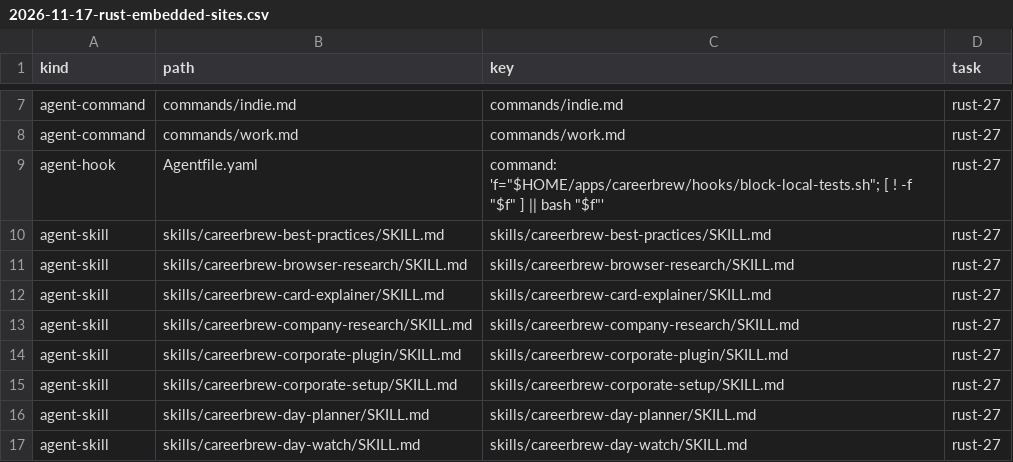
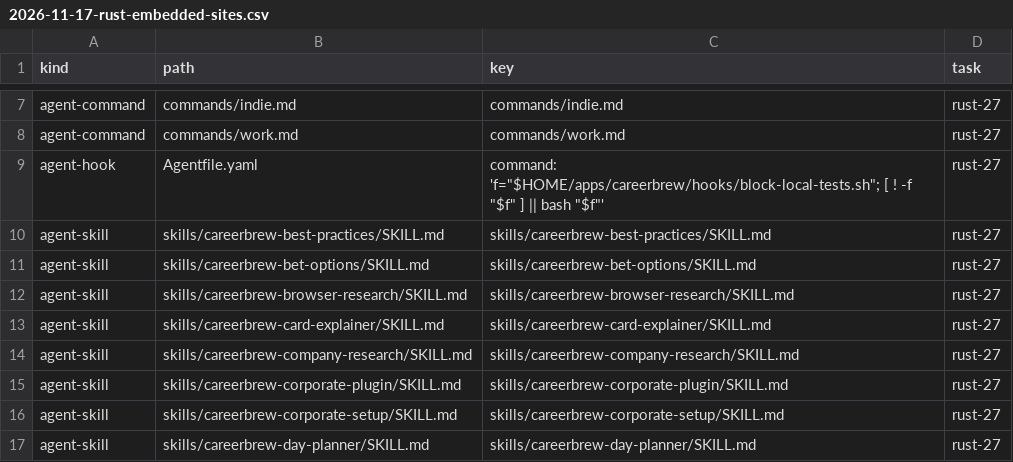
Before and after one commit to fyodoriv/careerbrew, a CSV file: docs/plans/2026-11-17-rust-embedded-sites.csv, drawn as a sheet; only a part is shown, gaps mark what is left out; the shorter side is filled out with more unchanged rows.

```diff
--- a/docs/plans/2026-11-17-rust-embedded-sites.csv
+++ b/docs/plans/2026-11-17-rust-embedded-sites.csv
@@ -10,2 +10,3 @@ agent-hook,Agentfile.yaml,"command: 'f=""$HOME/apps/careerbrew/hooks/block-local
 agent-skill,skills/careerbrew-best-practices/SKILL.md,"skills/careerbrew-best-practices/SKILL.md",rust-27
+agent-skill,skills/careerbrew-bet-options/SKILL.md,"skills/careerbrew-bet-options/SKILL.md",rust-27
 agent-skill,skills/careerbrew-browser-research/SKILL.md,"skills/careerbrew-browser-research/SKILL.md",rust-27
```
Also changed, not shown: 8 other files.
